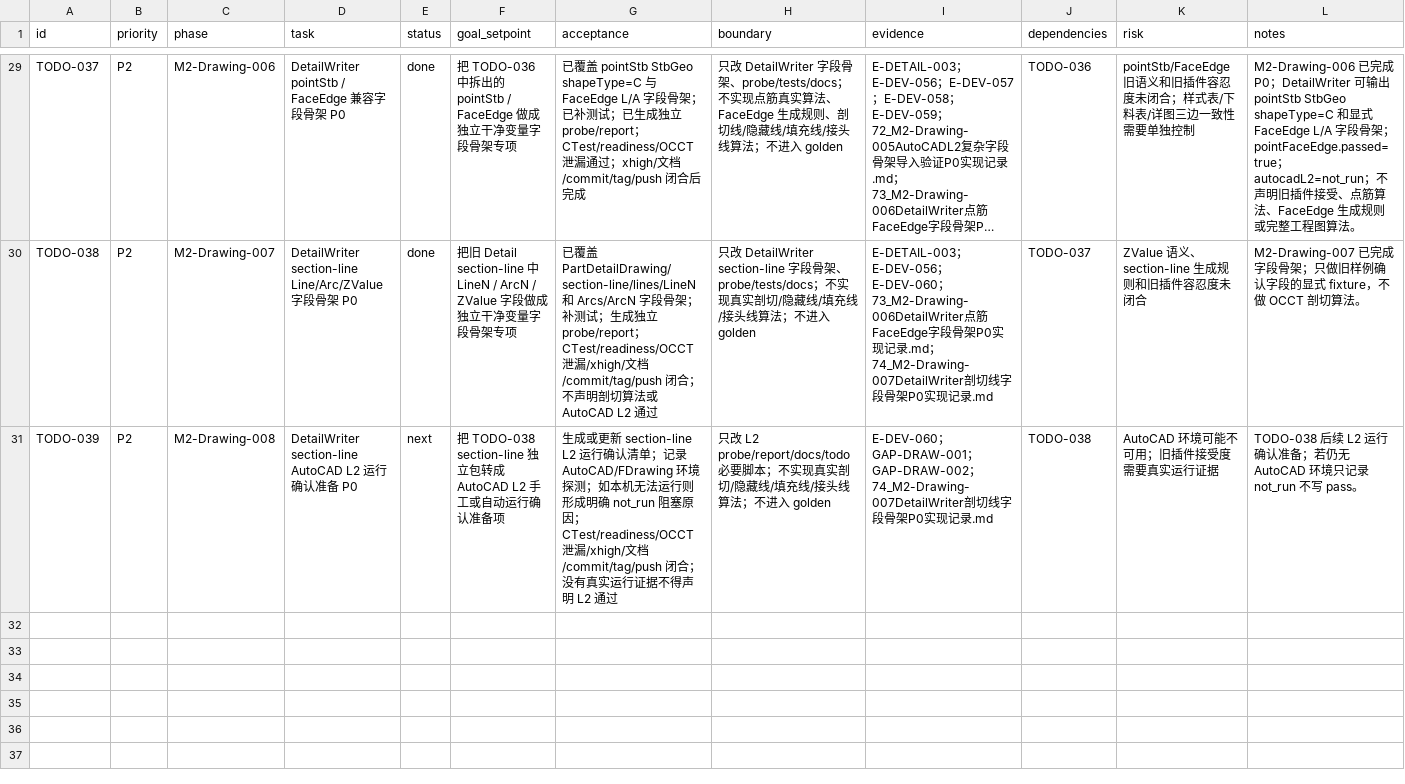
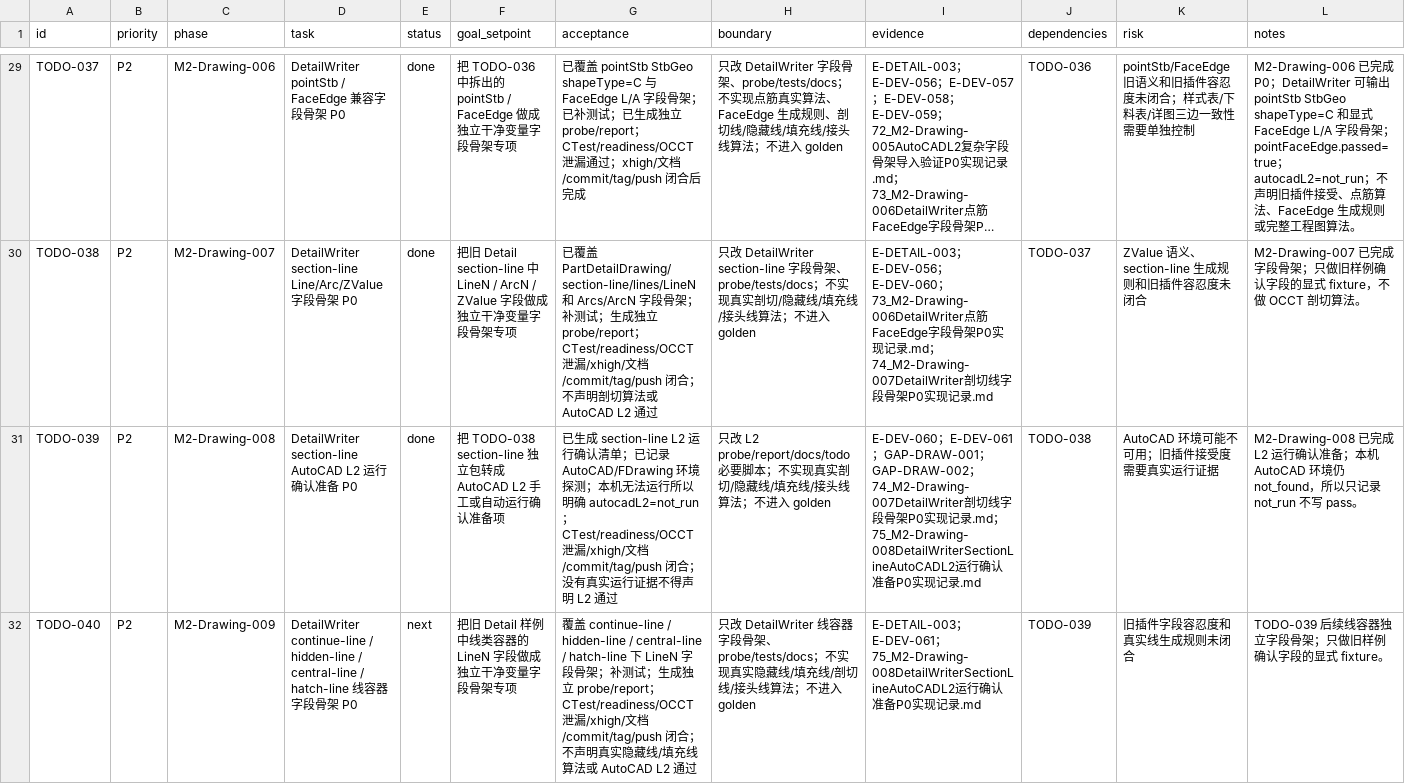
Before and after one commit to GHOSTAWOPS/TS-revers-eengineering, a CSV file: todo.csv, drawn as a sheet; only a part is shown, gaps mark what is left out; long unchanged cells end in …; the diff names each change by its address in the sheet, - before the commit and + after, or states it on an @@ line.

Commit message:
feat(drawing): add section-line L2 confirmation package
Node: TODO-039 / M2-Drawing-008

Evidence: E-DEV-061, E-DEV-060, GAP-DRAW-001, GAP-DRAW-002

Verify: CTest 17/17 pass; readiness 84/84 pass; OCCT leak scan pass; xhigh allow_commit

Notes: L2 preparation only; AutoCAD environment not_found and autocadL2=not_run

```diff
--- a/todo.csv
+++ b/todo.csv
-E31 (status): next
+E31 (status): done
-G31 (acceptance): 生成或更新 section-line L2 运行确认清单；记录 AutoCAD/FDrawing 环境探测；如本机无法运行则形成明确 not_run 阻塞原因；CTest/readiness/OCCT泄漏…
+G31 (acceptance): 已生成 section-line L2 运行确认清单；已记录 AutoCAD/FDrawing 环境探测；本机无法运行所以明确 autocadL2=not_run；CTest/readiness/OCCT泄漏…
-I31 (evidence): E-DEV-060；GAP-DRAW-001；GAP-DRAW-002；74_M2-Drawing-007DetailWriter剖切线字段骨架P0实…
+I31 (evidence): E-DEV-060；E-DEV-061；GAP-DRAW-001；GAP-DRAW-002；74_M2-Drawing-007DetailWriter剖切线字段骨架P0实现记录.md；75_M2-Drawing-008DetailWriterSectionLineAutoCADL2运行确认准备P0实…
-L31 (notes): TODO-038 后续 L2 运行确认准备；若仍无 AutoCAD 环境只记录…
+L31 (notes): M2-Drawing-008 已完成 L2 运行确认准备；本机 AutoCAD 环境仍 not_found，所以只记录…
+row 32: TODO-040 | P2 | M2-Drawing-009 | DetailWriter continue-line / hidden-line / central-line / hatch-line 线容器字段骨架 P0 | next | 把旧 Detail 样例中线类容器的 LineN 字段做成独立干净变量字段骨架专项 | 覆盖 continue-line / hidden-line / central-line / hatch-line 下 LineN 字段骨架；补测试；生成独立 probe/report；CTest/readiness/OCCT泄漏/xhigh/文档/commit/tag/push 闭合；不声明真实隐藏线/填充线算法或 AutoCAD L2 通过 | 只改 DetailWriter 线容器字段骨架、probe/tests/docs；不实现真实隐藏线/填充线/剖切线/接头线算法；不进入 golden | E-DETAIL-003；E-DEV-061；75_M2-Drawing-008DetailWriterSectionLineAutoCADL2运行确认准备P0实现记录.md | TODO-039 | 旧插件字段容忍度和真实线生成规则未闭合 | TODO-039 后续线容器独立字段骨架；只做旧样例确认字段的显式 fixture。
```
Also changed, not shown: 16 other files.
